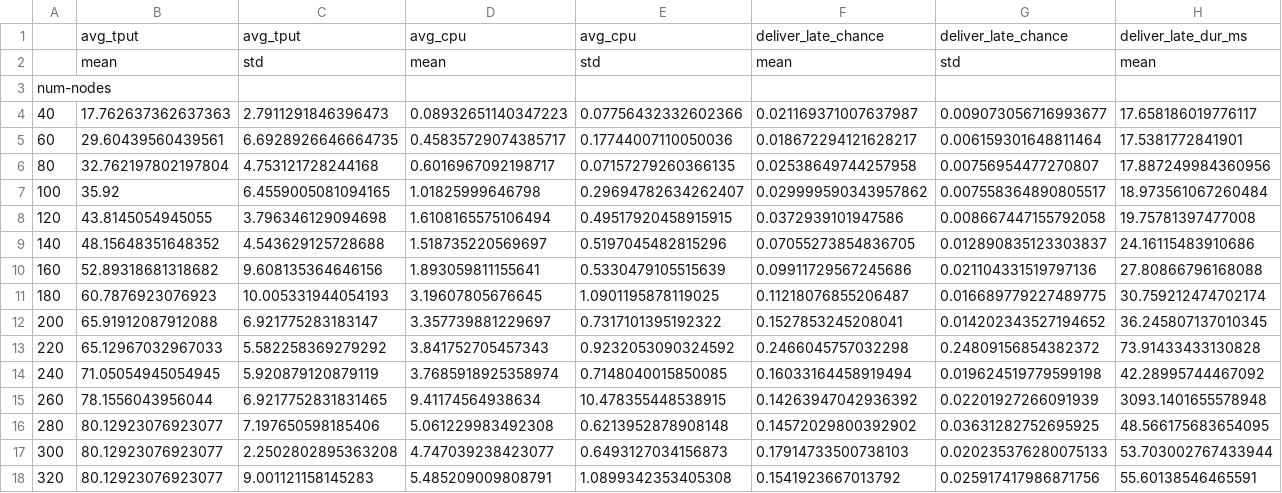
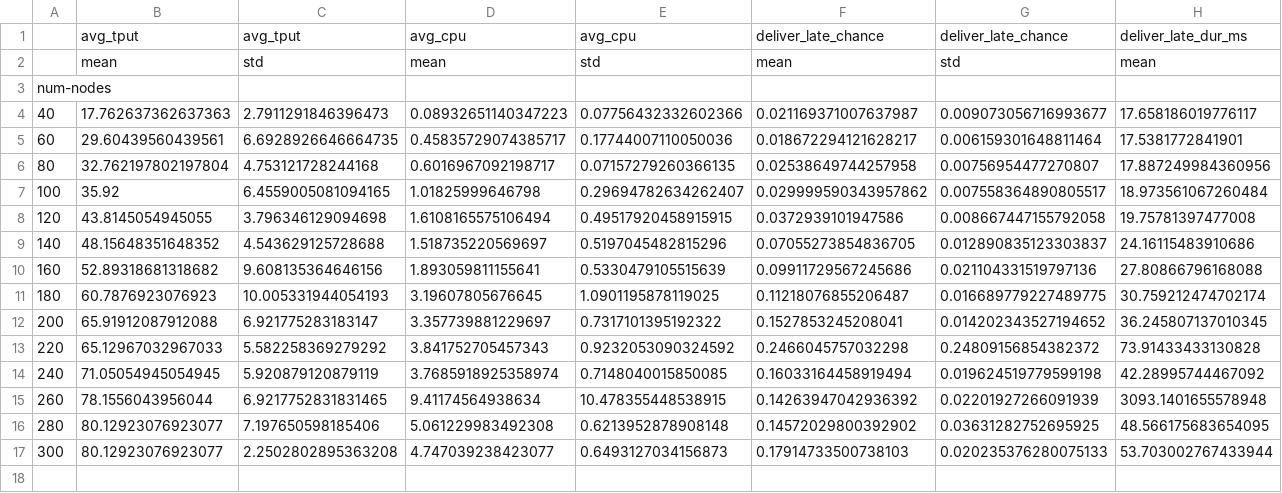
Before and after one commit to qusuyan/CBox, a CSV file: experiment/data/Btc-Scale/agg_results.csv, drawn as a sheet; only a part is shown; rows hold the shown columns only; the diff names each change by its address in the sheet, - before the commit and + after, or states it on an @@ line.

```diff
--- a/experiment/data/Btc-Scale/agg_results.csv
+++ b/experiment/data/Btc-Scale/agg_results.csv
-row 18: 320 | 80.12923076923077 | 9.001121158145283 | 5.485209009808791 | 1.0899342353405308 | 0.1541923667013792 | 0.025917417986871756 | 55.60138546465591
```
Also changed, not shown: 4 other files.
